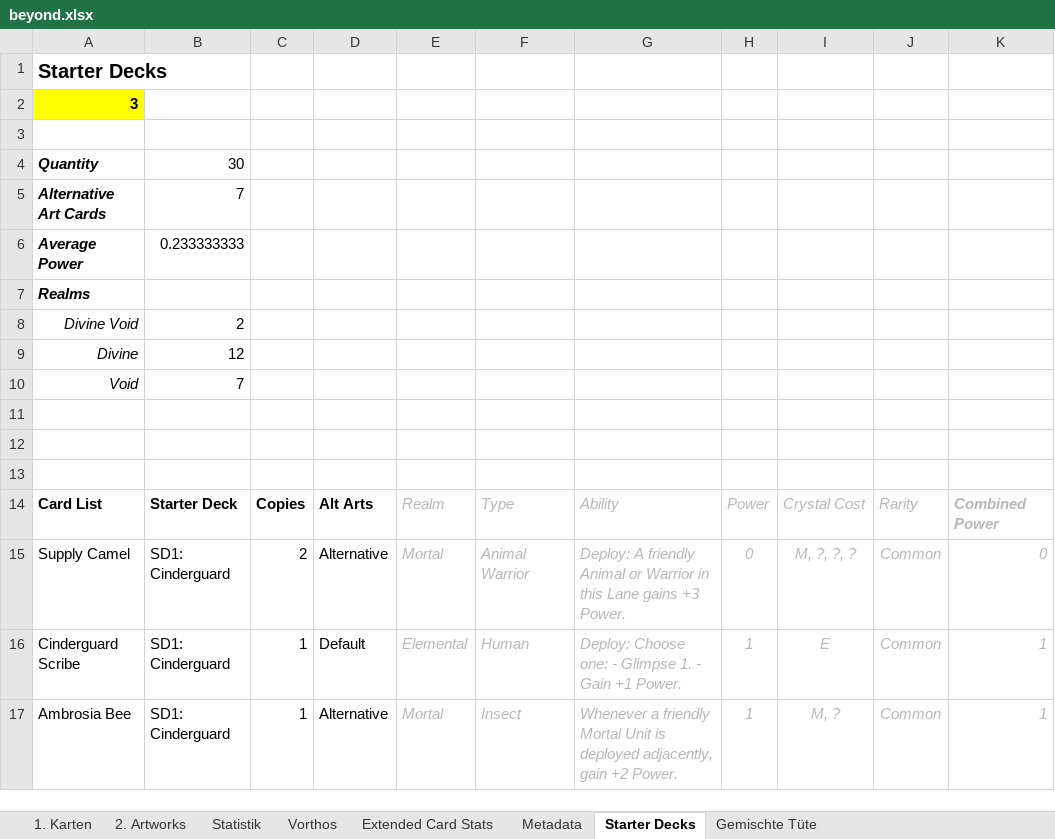
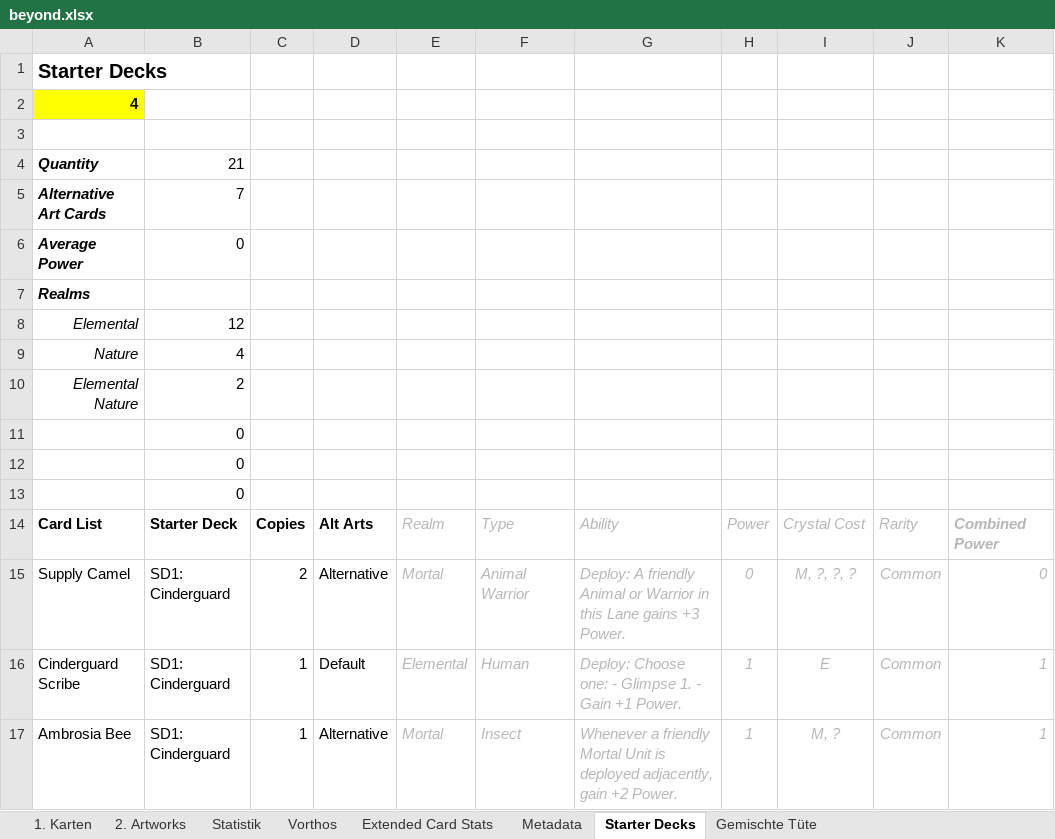
Before and after one commit to nonbiristudios/ShardsOfBeyond-v2, an Excel workbook: card-data/beyond.xlsx, sheet Starter Decks, drawn as a sheet; only a part is shown; values as stored, in another font and other column widths than the file's, no borders; charts and pictures and conditional formats not drawn; removed rows and columns are numbered as before the commit, all else as after; the diff covers the shown part only; the diff names each change by its address in the sheet, - before the commit and + after, or states it on an @@ line.

```diff
--- a/card-data/beyond.xlsx (sheet Starter Decks)
+++ b/card-data/beyond.xlsx (sheet Starter Decks)
-A2: 3
+A2: 4
-B4: 30
+B4: 21
-B6: 0.233333333
+B6: 0
-row 8: Divine Void | 2
-A8: Divine
+A8: Elemental
-row 10: Void | 7
-row 9: (empty)
+row 9: Nature | 4
-row 10: (empty)
+row 10: Elemental Nature | 2
-B11: (empty)
+B11: 0
+row 12:  | 0
+row 13:  | 0
```
Also changed, not shown: 25 added rows and 1 removed row elsewhere in this sheet, sheet 1. Karten, sheet Vorthos, sheet Statistik, sheet Extended Card Stats, formulas that keep their value, charts or pictures, 3 other files.
